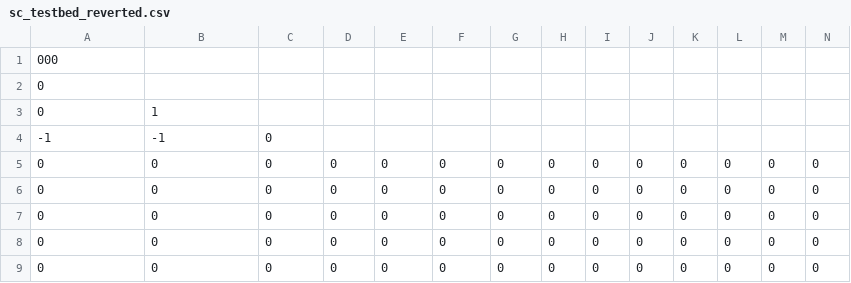
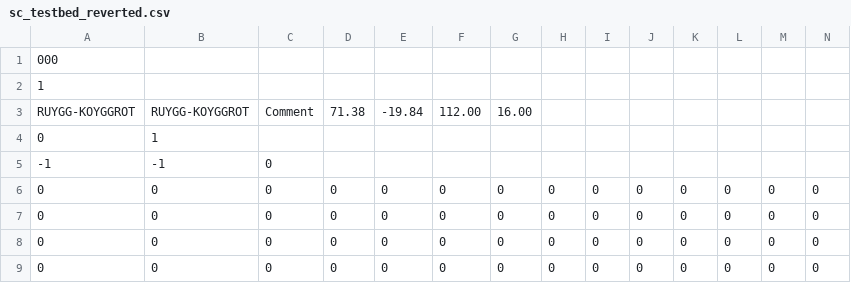
Before and after one commit to skejeton/savescum, a CSV file: data/spiel/sc_testbed_reverted.csv, drawn as a sheet; only a part is shown; the shorter side is filled out with more unchanged rows; rows hold the shown columns only; the diff names each change by its address in the sheet, - before the commit and + after, or states it on an @@ line.

```diff
--- a/data/spiel/sc_testbed_reverted.csv
+++ b/data/spiel/sc_testbed_reverted.csv
-A2: 0
+A2: 1
+row 3: RUYGG-KOYGGROT | RUYGG-KOYGGROT | Comment | 71.38 | -19.84 | 112.00 | 16.00
```
Also changed, not shown: 1 other file.
